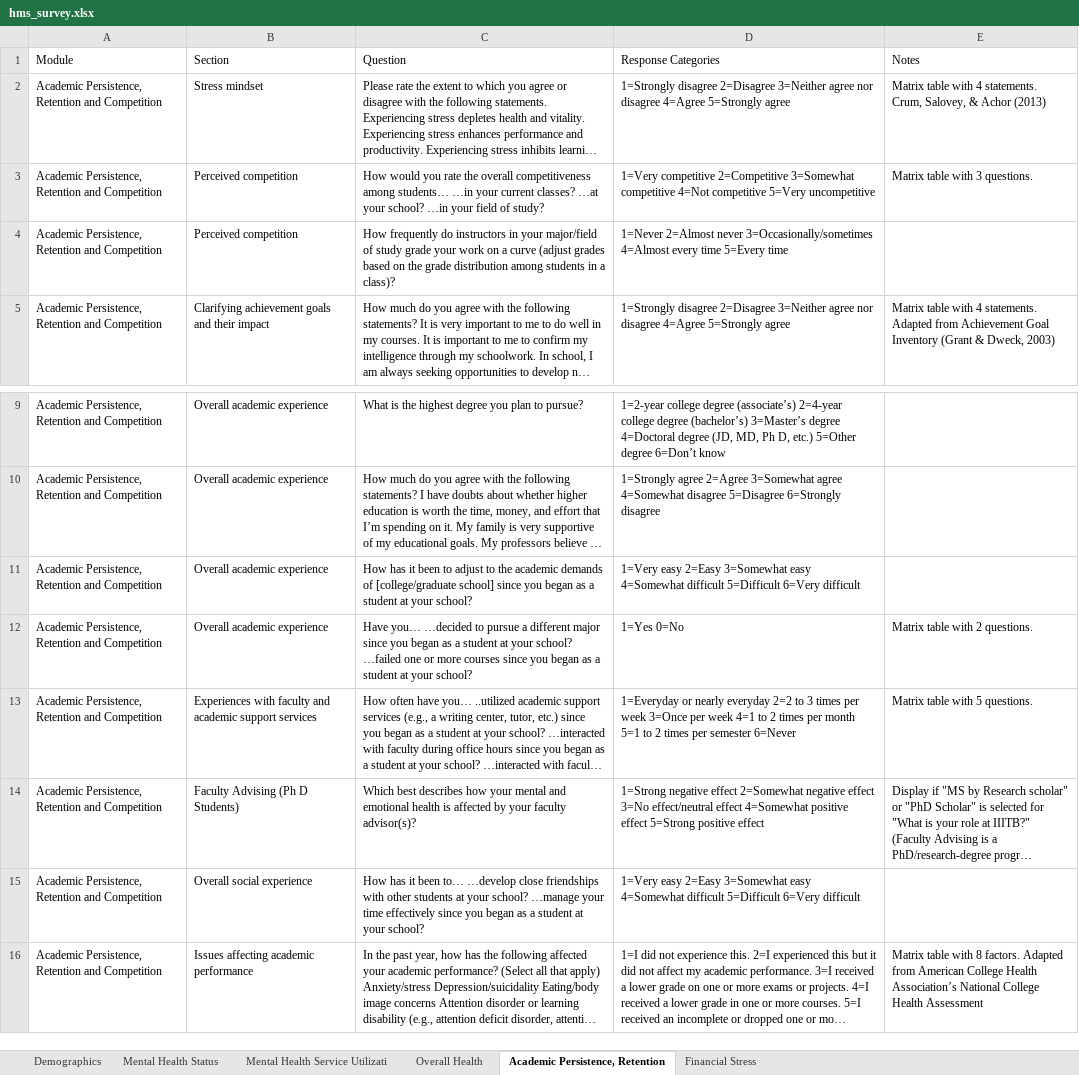
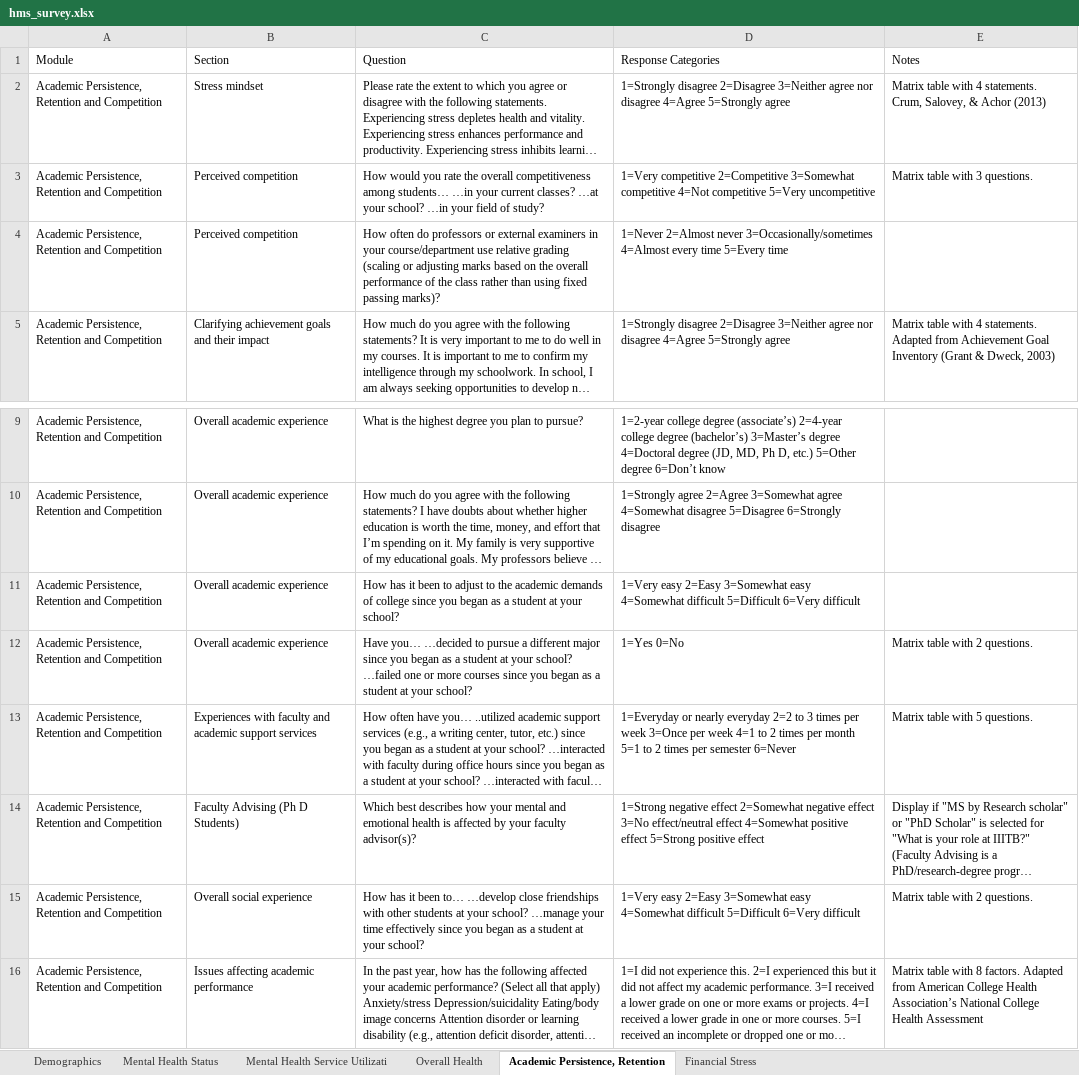
Before and after one commit to jovishacurlie22/Experiment2, an Excel workbook: SurveyQuestions/csvs/hms_survey.xlsx, sheet Academic Persistence, Retention, drawn as a sheet; only a part is shown, gaps mark what is left out; long unchanged cells end in …; values as stored, in another font and other column widths than the file's, no borders; the diff names each change by its address in the sheet, - before the commit and + after, or states it on an @@ line.

```diff
--- a/SurveyQuestions/csvs/hms_survey.xlsx (sheet Academic Persistence, Retention)
+++ b/SurveyQuestions/csvs/hms_survey.xlsx (sheet Academic Persistence, Retention)
-C4 (Question): How frequently do instructors in your major/field of study grade your work on a curve (adjust grades based on the grade distribution among students in a class)?
+C4 (Question): How often do professors or external examiners in your course/department use relative grading (scaling or adjusting marks based on the overall performance of the class rather than using fixed passing marks)?
-C11 (Question): …demands of [college/graduate school] since you…
+C11 (Question): …demands of college since you…
-E15 (Notes): (empty)
+E15 (Notes): Matrix table with 2 questions.
```
Also changed, not shown: sheet Mental Health Service Utilizati, sheet Mental Health Status, SurveyQuestions/outputs/MECAMH_question_score.xlsx, SurveyQuestions/outputs/MECAMH_question_score_reordered.xlsx, 8 other files.
